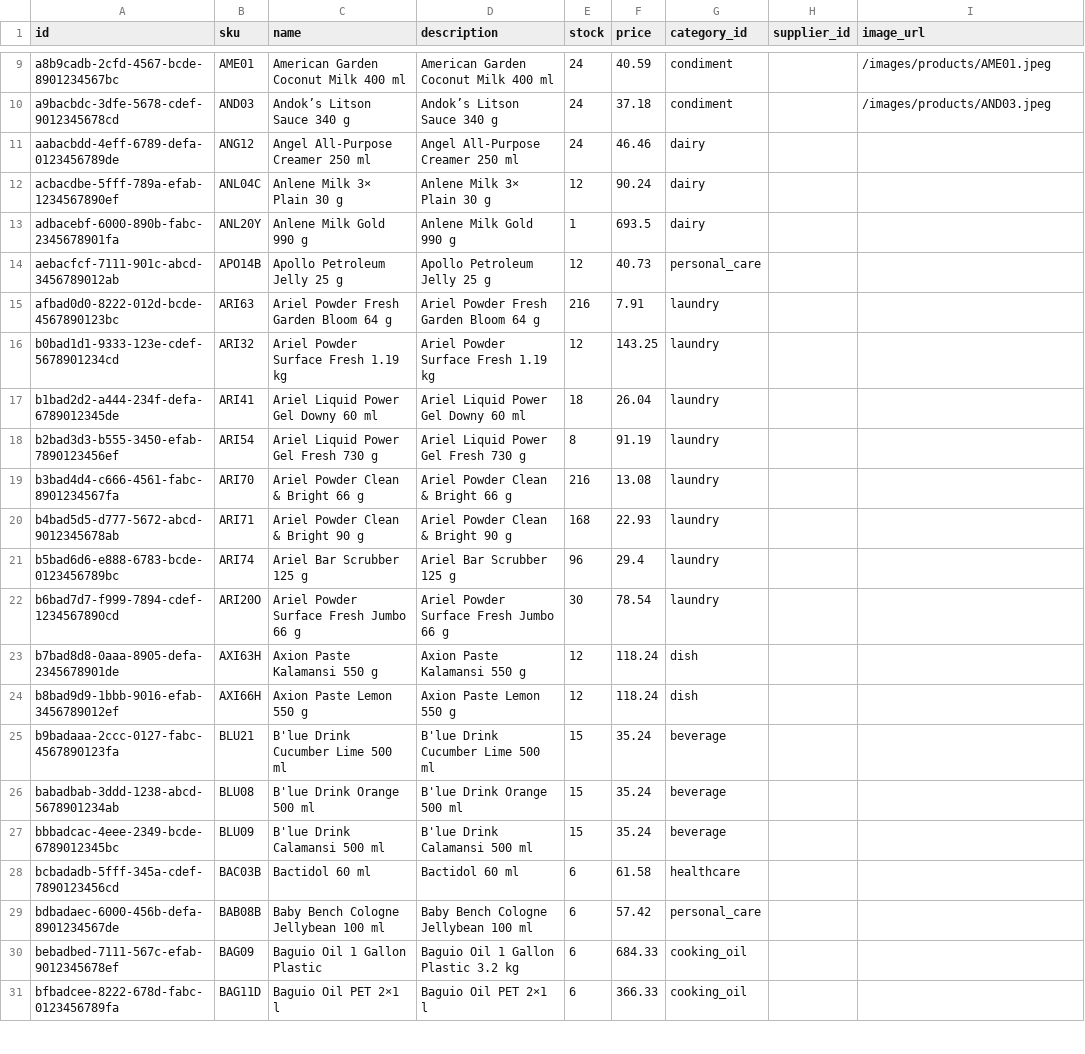
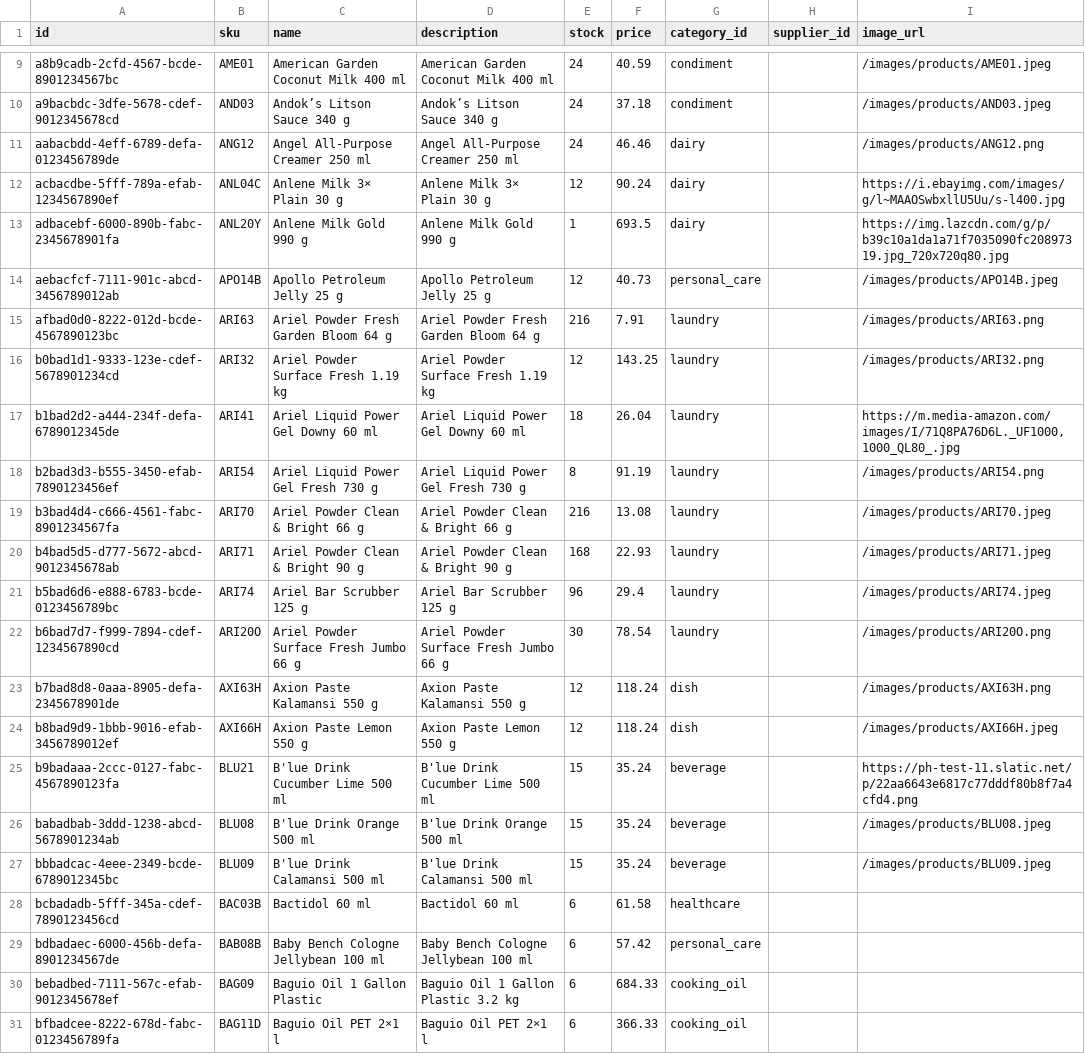
Before and after one commit to pyroboy/AZPOS, a CSV file: static/products_master.csv, drawn as a sheet; only a part is shown, gaps mark what is left out.

Commit message:
working image fetch

```diff
--- a/static/products_master.csv
+++ b/static/products_master.csv
@@ -10,19 +10,19 @@ a8b9cadb-2cfd-4567-bcde-8901234567bc,AME01,American Garden Coconut Milk 400 ml,A
 a9bacbdc-3dfe-5678-cdef-9012345678cd,AND03,Andok’s Litson Sauce 340 g,Andok’s Litson Sauce 340 g,24,37.18,condiment,,/images/products/AND03.jpeg
-aabacbdd-4eff-6789-defa-0123456789de,ANG12,Angel All-Purpose Creamer 250 ml,Angel All-Purpose Creamer 250 ml,24,46.46,dairy,,
-acbacdbe-5fff-789a-efab-1234567890ef,ANL04C,Anlene Milk 3× Plain 30 g,Anlene Milk 3× Plain 30 g,12,90.24,dairy,,
-adbacebf-6000-890b-fabc-2345678901fa,ANL20Y,Anlene Milk Gold 990 g,Anlene Milk Gold 990 g,1,693.5,dairy,,
-aebacfcf-7111-901c-abcd-3456789012ab,APO14B,Apollo Petroleum Jelly 25 g,Apollo Petroleum Jelly 25 g,12,40.73,personal_care,,
-afbad0d0-8222-012d-bcde-4567890123bc,ARI63,Ariel Powder Fresh Garden Bloom 64 g,Ariel Powder Fresh Garden Bloom 64 g,216,7.91,laundry,,
-b0bad1d1-9333-123e-cdef-5678901234cd,ARI32,Ariel Powder Surface Fresh 1.19 kg,Ariel Powder Surface Fresh 1.19 kg,12,143.25,laundry,,
-b1bad2d2-a444-234f-defa-6789012345de,ARI41,Ariel Liquid Power Gel Downy 60 ml,Ariel Liquid Power Gel Downy 60 ml,18,26.04,laundry,,
-b2bad3d3-b555-3450-efab-7890123456ef,ARI54,Ariel Liquid Power Gel Fresh 730 g,Ariel Liquid Power Gel Fresh 730 g,8,91.19,laundry,,
-b3bad4d4-c666-4561-fabc-8901234567fa,ARI70,Ariel Powder Clean & Bright 66 g,Ariel Powder Clean & Bright 66 g,216,13.08,laundry,,
-b4bad5d5-d777-5672-abcd-9012345678ab,ARI71,Ariel Powder Clean & Bright 90 g,Ariel Powder Clean & Bright 90 g,168,22.93,laundry,,
-b5bad6d6-e888-6783-bcde-0123456789bc,ARI74,Ariel Bar Scrubber 125 g,Ariel Bar Scrubber 125 g,96,29.4,laundry,,
-b6bad7d7-f999-7894-cdef-1234567890cd,ARI20O,Ariel Powder Surface Fresh Jumbo 66 g,Ariel Powder Surface Fresh Jumbo 66 g,30,78.54,laundry,,
-b7bad8d8-0aaa-8905-defa-2345678901de,AXI63H,Axion Paste Kalamansi 550 g,Axion Paste Kalamansi 550 g,12,118.24,dish,,
-b8bad9d9-1bbb-9016-efab-3456789012ef,AXI66H,Axion Paste Lemon 550 g,Axion Paste Lemon 550 g,12,118.24,dish,,
-b9badaaa-2ccc-0127-fabc-4567890123fa,BLU21,B'lue Drink Cucumber Lime 500 ml,B'lue Drink Cucumber Lime 500 ml,15,35.24,beverage,,
-babadbab-3ddd-1238-abcd-5678901234ab,BLU08,B'lue Drink Orange 500 ml,B'lue Drink Orange 500 ml,15,35.24,beverage,,
-bbbadcac-4eee-2349-bcde-6789012345bc,BLU09,B'lue Drink Calamansi 500 ml,B'lue Drink Calamansi 500 ml,15,35.24,beverage,,
+aabacbdd-4eff-6789-defa-0123456789de,ANG12,Angel All-Purpose Creamer 250 ml,Angel All-Purpose Creamer 250 ml,24,46.46,dairy,,/images/products/ANG12.png
+acbacdbe-5fff-789a-efab-1234567890ef,ANL04C,Anlene Milk 3× Plain 30 g,Anlene Milk 3× Plain 30 g,12,90.24,dairy,,https://i.ebayimg.com/images/g/l~MAAOSwbxllU5Uu/s-l400.jpg
+adbacebf-6000-890b-fabc-2345678901fa,ANL20Y,Anlene Milk Gold 990 g,Anlene Milk Gold 990 g,1,693.5,dairy,,https://img.lazcdn.com/g/p/b39c10a1da1a71f7035090fc20897319.jpg_720x720q80.jpg
+aebacfcf-7111-901c-abcd-3456789012ab,APO14B,Apollo Petroleum Jelly 25 g,Apollo Petroleum Jelly 25 g,12,40.73,personal_care,,/images/products/APO14B.jpeg
+afbad0d0-8222-012d-bcde-4567890123bc,ARI63,Ariel Powder Fresh Garden Bloom 64 g,Ariel Powder Fresh Garden Bloom 64 g,216,7.91,laundry,,/images/products/ARI63.png
+b0bad1d1-9333-123e-cdef-5678901234cd,ARI32,Ariel Powder Surface Fresh 1.19 kg,Ariel Powder Surface Fresh 1.19 kg,12,143.25,laundry,,/images/products/ARI32.png
+b1bad2d2-a444-234f-defa-6789012345de,ARI41,Ariel Liquid Power Gel Downy 60 ml,Ariel Liquid Power Gel Downy 60 ml,18,26.04,laundry,,"https://m.media-amazon.com/images/I/71Q8PA76D6L._UF1000,1000_QL80_.jpg"
+b2bad3d3-b555-3450-efab-7890123456ef,ARI54,Ariel Liquid Power Gel Fresh 730 g,Ariel Liquid Power Gel Fresh 730 g,8,91.19,laundry,,/images/products/ARI54.png
+b3bad4d4-c666-4561-fabc-8901234567fa,ARI70,Ariel Powder Clean & Bright 66 g,Ariel Powder Clean & Bright 66 g,216,13.08,laundry,,/images/products/ARI70.jpeg
+b4bad5d5-d777-5672-abcd-9012345678ab,ARI71,Ariel Powder Clean & Bright 90 g,Ariel Powder Clean & Bright 90 g,168,22.93,laundry,,/images/products/ARI71.jpeg
+b5bad6d6-e888-6783-bcde-0123456789bc,ARI74,Ariel Bar Scrubber 125 g,Ariel Bar Scrubber 125 g,96,29.4,laundry,,/images/products/ARI74.jpeg
+b6bad7d7-f999-7894-cdef-1234567890cd,ARI20O,Ariel Powder Surface Fresh Jumbo 66 g,Ariel Powder Surface Fresh Jumbo 66 g,30,78.54,laundry,,/images/products/ARI20O.png
+b7bad8d8-0aaa-8905-defa-2345678901de,AXI63H,Axion Paste Kalamansi 550 g,Axion Paste Kalamansi 550 g,12,118.24,dish,,/images/products/AXI63H.png
+b8bad9d9-1bbb-9016-efab-3456789012ef,AXI66H,Axion Paste Lemon 550 g,Axion Paste Lemon 550 g,12,118.24,dish,,/images/products/AXI66H.jpeg
+b9badaaa-2ccc-0127-fabc-4567890123fa,BLU21,B'lue Drink Cucumber Lime 500 ml,B'lue Drink Cucumber Lime 500 ml,15,35.24,beverage,,https://ph-test-11.slatic.net/p/22aa6643e6817c77dddf80b8f7a4cfd4.png
+babadbab-3ddd-1238-abcd-5678901234ab,BLU08,B'lue Drink Orange 500 ml,B'lue Drink Orange 500 ml,15,35.24,beverage,,/images/products/BLU08.jpeg
+bbbadcac-4eee-2349-bcde-6789012345bc,BLU09,B'lue Drink Calamansi 500 ml,B'lue Drink Calamansi 500 ml,15,35.24,beverage,,/images/products/BLU09.jpeg
 bcbadadb-5fff-345a-cdef-7890123456cd,BAC03B,Bactidol 60 ml,Bactidol 60 ml,6,61.58,healthcare,,
```
Also changed, not shown: 19 other files.
